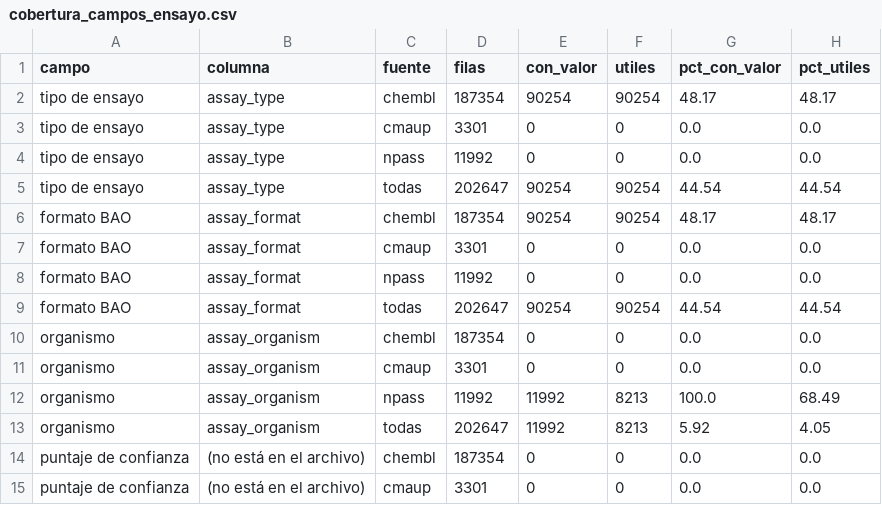
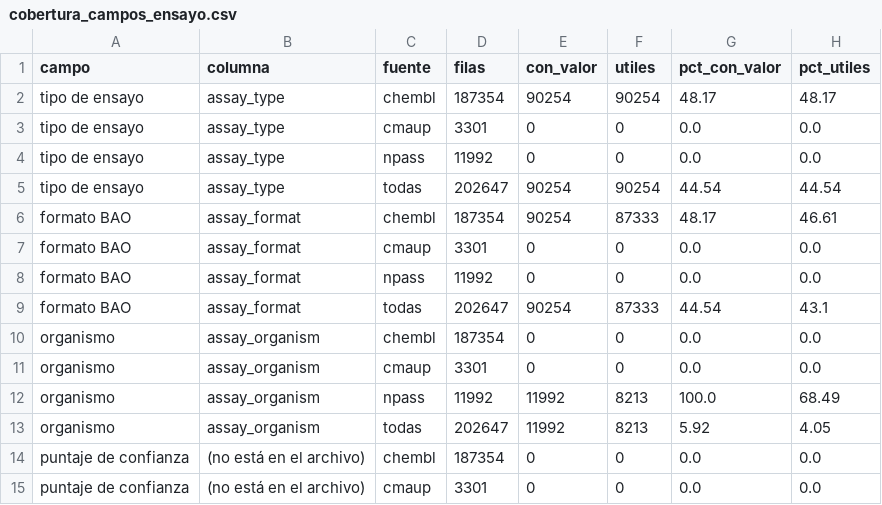
Before and after one commit to AntonioVazquezMartinez/Bioactive-AI, a CSV file: notebooks/datos/cobertura_campos_ensayo.csv, drawn as a sheet; only a part is shown.

Commit message:
exp: la clase raiz de BAO no cuenta como formato util (46.6% y no 48.2%)
`assay format` es el padre de los otros siete valores de `assay_format`: tener ese
«formato» dice que hay un formato, no cual. Entra a `NO_INFORMA` por el mismo criterio
con el que `n.a.` no cuenta como organismo, y mueve el util del formato en ChEMBL de
48.2% a 46.6% (87,333 de 90,254 filas con valor). Ninguna conclusion cambia: el campo
sigue sin haber que bajarlo y sigue sin anadir cobertura sobre `assay_type`.

Lo encontro Artemio revisando el PR. La corrida se repite con el criterio corregido y
reemplaza a la del 7 de noviembre, que nunca llego a `main` ni la cita nada publicado.

```diff
--- a/notebooks/datos/cobertura_campos_ensayo.csv
+++ b/notebooks/datos/cobertura_campos_ensayo.csv
@@ -5,6 +5,6 @@ tipo de ensayo,assay_type,npass,11992,0,0,0.0,0.0
 tipo de ensayo,assay_type,todas,202647,90254,90254,44.54,44.54
-formato BAO,assay_format,chembl,187354,90254,90254,48.17,48.17
+formato BAO,assay_format,chembl,187354,90254,87333,48.17,46.61
 formato BAO,assay_format,cmaup,3301,0,0,0.0,0.0
 formato BAO,assay_format,npass,11992,0,0,0.0,0.0
-formato BAO,assay_format,todas,202647,90254,90254,44.54,44.54
+formato BAO,assay_format,todas,202647,90254,87333,44.54,43.1
 organismo,assay_organism,chembl,187354,0,0,0.0,0.0
```
Also changed, not shown: 6 other files.
